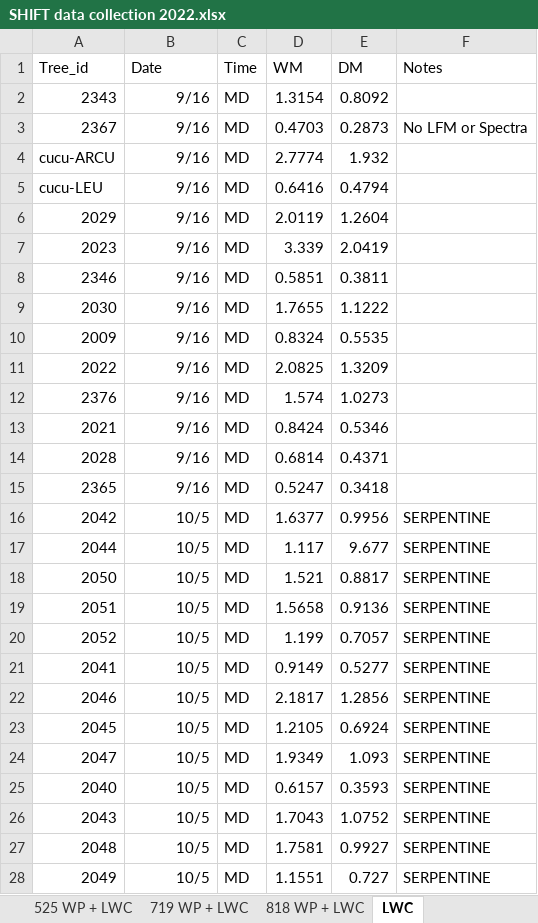
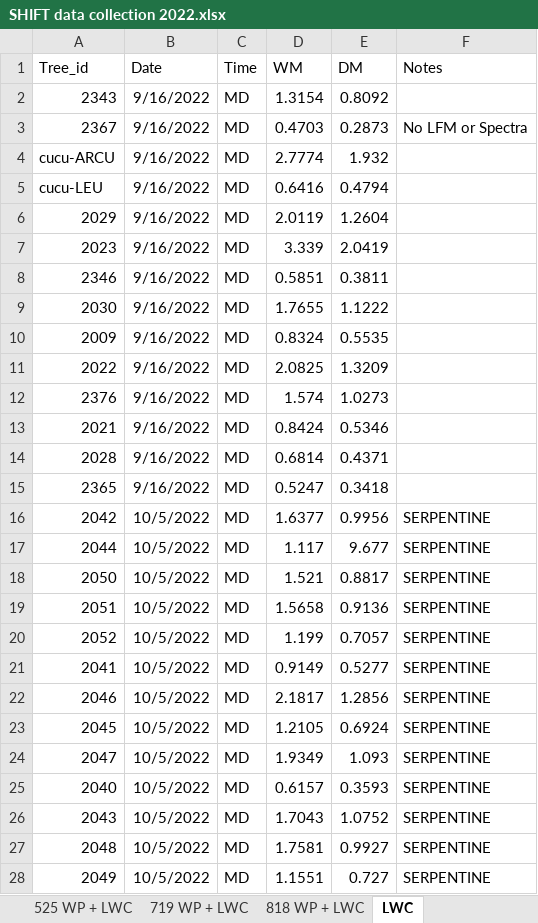
Before and after one commit to leanderegg/SHIFT, an Excel workbook: Data_11272022/WP_WC/SHIFT data collection 2022.xlsx, sheet LWC, drawn as a sheet; only a part is shown; values as stored, in another font and other column widths than the file's, no borders; charts and pictures not drawn; the diff covers the shown part only; the diff names each change by its address in the sheet, - before the commit and + after, or states it on an @@ line.

```diff
--- a/Data_11272022/WP_WC/SHIFT data collection 2022.xlsx (sheet LWC)
+++ b/Data_11272022/WP_WC/SHIFT data collection 2022.xlsx (sheet LWC)
-B2:B15 (Date): 9/16
+B2:B15 (Date): 9/16/2022
-B16:B28 (Date): 10/5
+B16:B28 (Date): 10/5/2022
```
Also changed, not shown: 12 edited cells elsewhere in this sheet, sheet 44 WP + LWC, sheet 818 WP + LWC, sheet RWC DATA, 8 other files.
